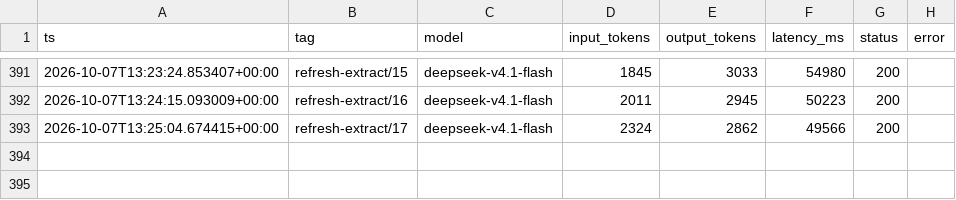
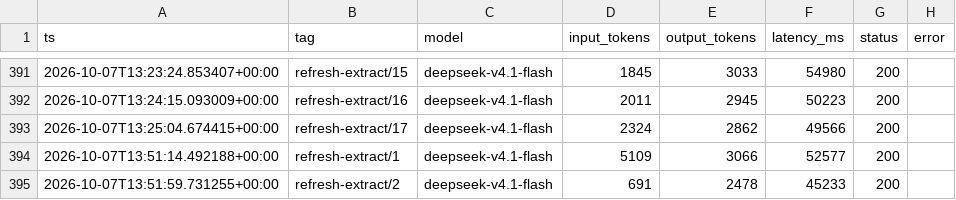
Before and after one commit to liminalcommons/ai-grants-radar, a CSV file: spend-ledger.csv, drawn as a sheet; only a part is shown, gaps mark what is left out.

```diff
--- a/spend-ledger.csv
+++ b/spend-ledger.csv
@@ -393 +393,3 @@ ts,tag,model,input_tokens,output_tokens,latency_ms,status,error
 2026-10-07T13:25:04.674415+00:00,refresh-extract/17,deepseek-v4.1-flash,2324,2862,49566,200,
+2026-10-07T13:51:14.492188+00:00,refresh-extract/1,deepseek-v4.1-flash,5109,3066,52577,200,
+2026-10-07T13:51:59.731255+00:00,refresh-extract/2,deepseek-v4.1-flash,691,2478,45233,200,
```
Also changed, not shown: 1 other file.
